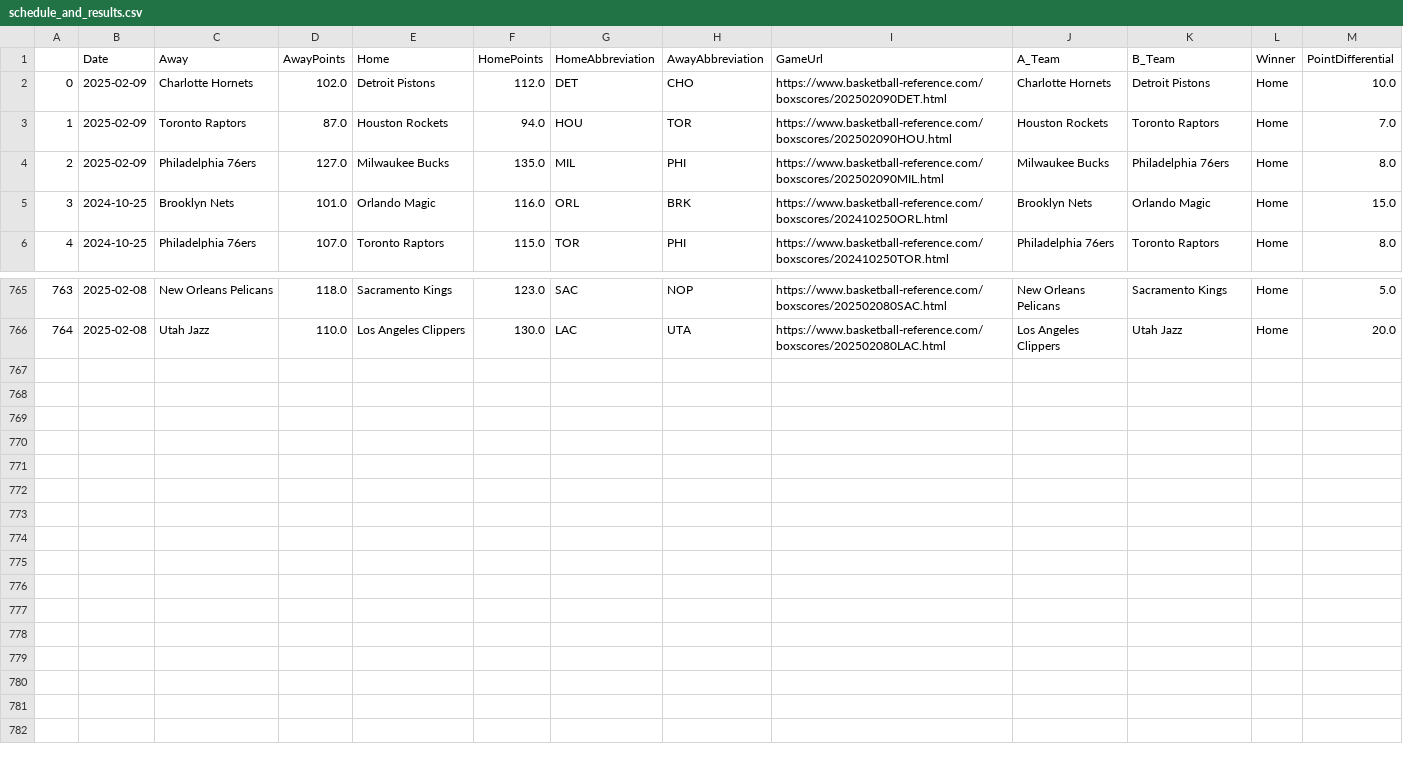
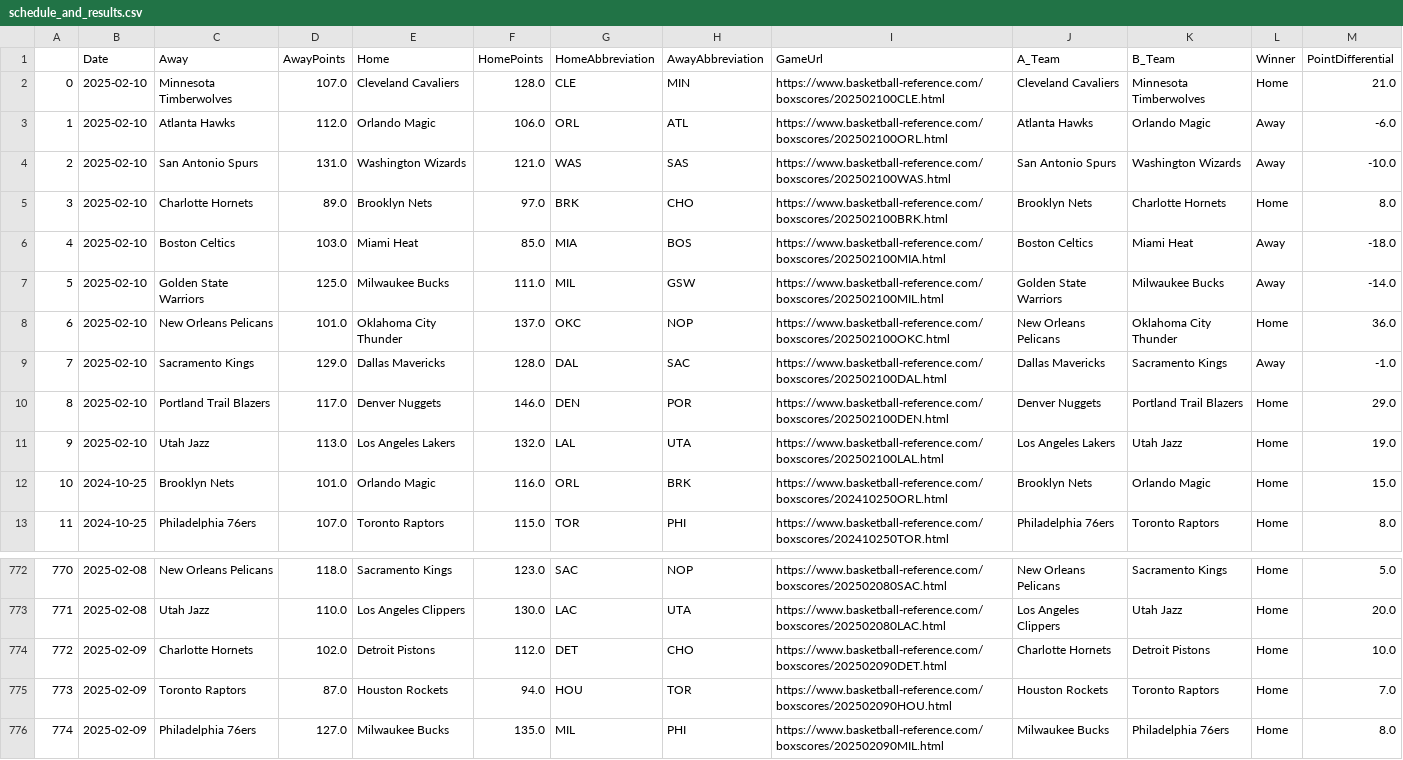
Before and after one commit to wmjs/nba-predictor, a CSV file: nba_data/schedule_and_results.csv, drawn as a sheet; only a part is shown, gaps mark what is left out; addresses are those after the commit; the diff names each change by its address in the sheet, - before the commit and + after, or states it on an @@ line.

```diff
--- a/nba_data/schedule_and_results.csv
+++ b/nba_data/schedule_and_results.csv
+row 2: 0 | 2025-02-10 | Minnesota Timberwolves | 107.0 | Cleveland Cavaliers | 128.0 | CLE | MIN | https://www.basketball-reference.com/boxscores/202502100CLE.html | Cleveland Cavaliers | Minnesota Timberwolves | Home | 21.0
+row 3: 1 | 2025-02-10 | Atlanta Hawks | 112.0 | Orlando Magic | 106.0 | ORL | ATL | https://www.basketball-reference.com/boxscores/202502100ORL.html | Atlanta Hawks | Orlando Magic | Away | -6.0
+row 4: 2 | 2025-02-10 | San Antonio Spurs | 131.0 | Washington Wizards | 121.0 | WAS | SAS | https://www.basketball-reference.com/boxscores/202502100WAS.html | San Antonio Spurs | Washington Wizards | Away | -10.0
+row 5: 3 | 2025-02-10 | Charlotte Hornets | 89.0 | Brooklyn Nets | 97.0 | BRK | CHO | https://www.basketball-reference.com/boxscores/202502100BRK.html | Brooklyn Nets | Charlotte Hornets | Home | 8.0
+row 6: 4 | 2025-02-10 | Boston Celtics | 103.0 | Miami Heat | 85.0 | MIA | BOS | https://www.basketball-reference.com/boxscores/202502100MIA.html | Boston Celtics | Miami Heat | Away | -18.0
+row 7: 5 | 2025-02-10 | Golden State Warriors | 125.0 | Milwaukee Bucks | 111.0 | MIL | GSW | https://www.basketball-reference.com/boxscores/202502100MIL.html | Golden State Warriors | Milwaukee Bucks | Away | -14.0
+row 8: 6 | 2025-02-10 | New Orleans Pelicans | 101.0 | Oklahoma City Thunder | 137.0 | OKC | NOP | https://www.basketball-reference.com/boxscores/202502100OKC.html | New Orleans Pelicans | Oklahoma City Thunder | Home | 36.0
+row 9: 7 | 2025-02-10 | Sacramento Kings | 129.0 | Dallas Mavericks | 128.0 | DAL | SAC | https://www.basketball-reference.com/boxscores/202502100DAL.html | Dallas Mavericks | Sacramento Kings | Away | -1.0
+row 10: 8 | 2025-02-10 | Portland Trail Blazers | 117.0 | Denver Nuggets | 146.0 | DEN | POR | https://www.basketball-reference.com/boxscores/202502100DEN.html | Denver Nuggets | Portland Trail Blazers | Home | 29.0
+row 11: 9 | 2025-02-10 | Utah Jazz | 113.0 | Los Angeles Lakers | 132.0 | LAL | UTA | https://www.basketball-reference.com/boxscores/202502100LAL.html | Los Angeles Lakers | Utah Jazz | Home | 19.0
@@ column A renumbered between rows 12 and 773 @@
@@ row 2 moved to row 774: 772 @@
@@ row 3 moved to row 775: 773 @@
@@ row 4 moved to row 776: 774 @@
```
Also changed, not shown: nba_data/away_games_stats.csv, nba_data/combined_schedule_and_game_stats.csv, 6 other files.
